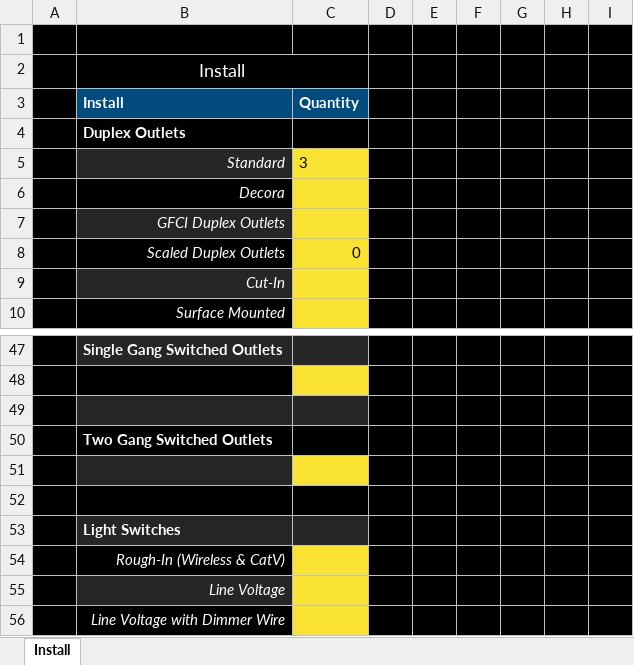
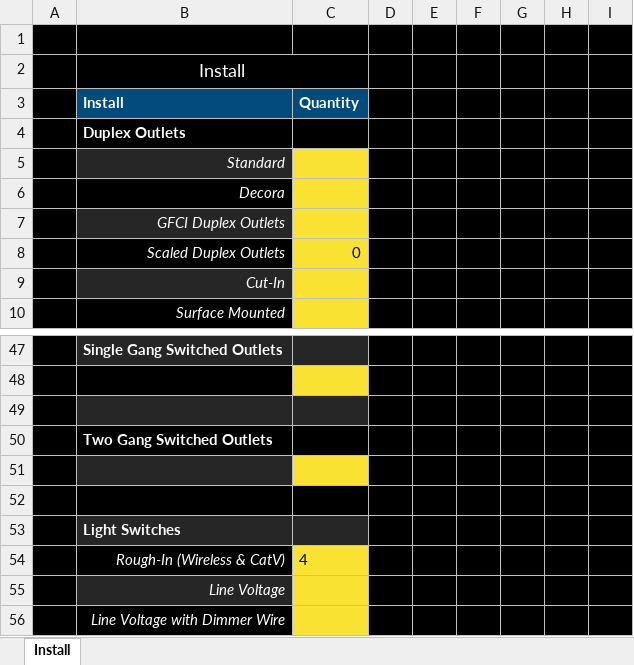
Before and after one commit to antflix/MaterialListGenerator, an Excel workbook: templates/workstemp.xlsx, sheet Install, drawn as a sheet; only a part is shown, gaps mark what is left out; values as stored, in another font and other column widths than the file's, no borders; the diff names each change by its address in the sheet, - before the commit and + after, or states it on an @@ line.

```diff
--- a/templates/workstemp.xlsx (sheet Install)
+++ b/templates/workstemp.xlsx (sheet Install)
-C5 (Quantity): 3
+C5 (Quantity): (empty)
-C54 (Quantity): (empty)
+C54 (Quantity): 4
```
Also changed, not shown: templates/new.xlsx, 1 other file.
